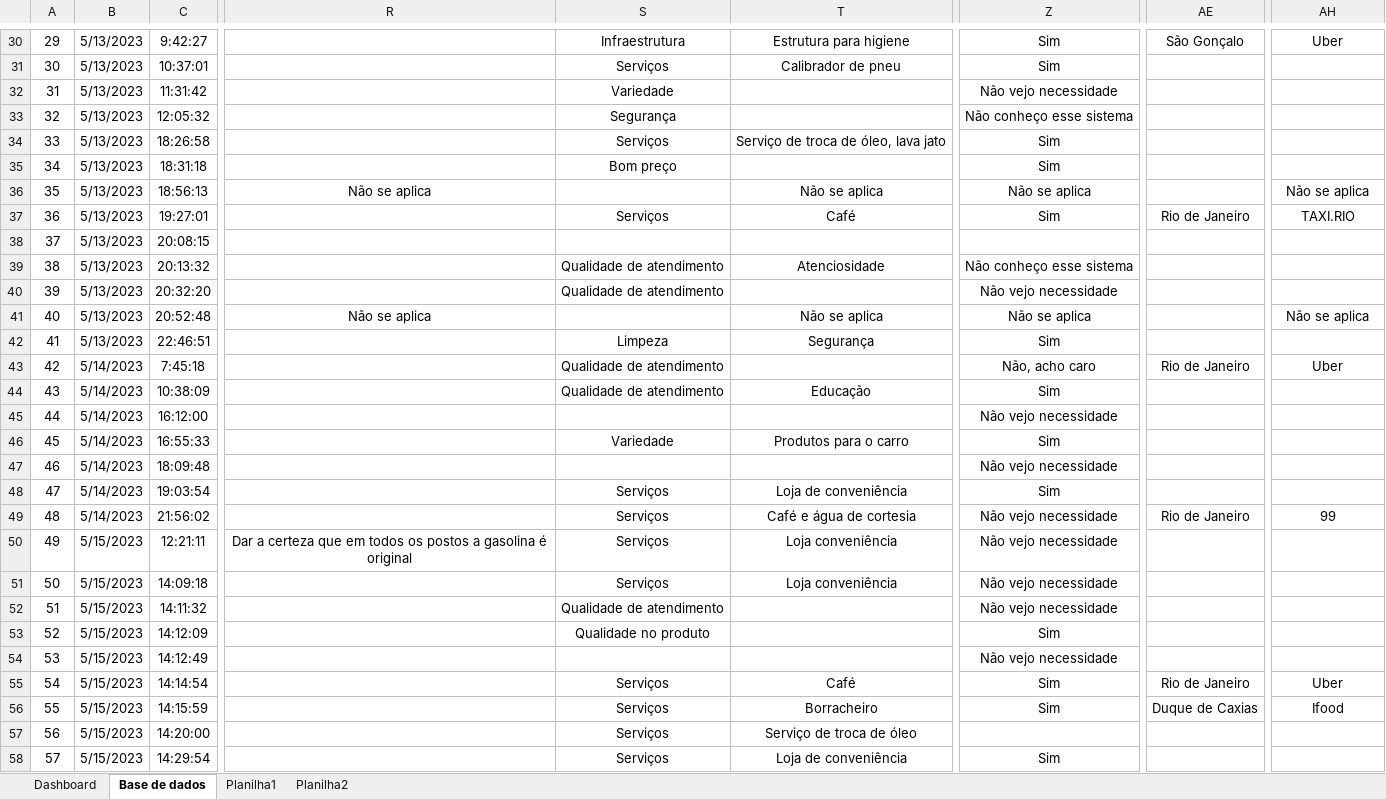
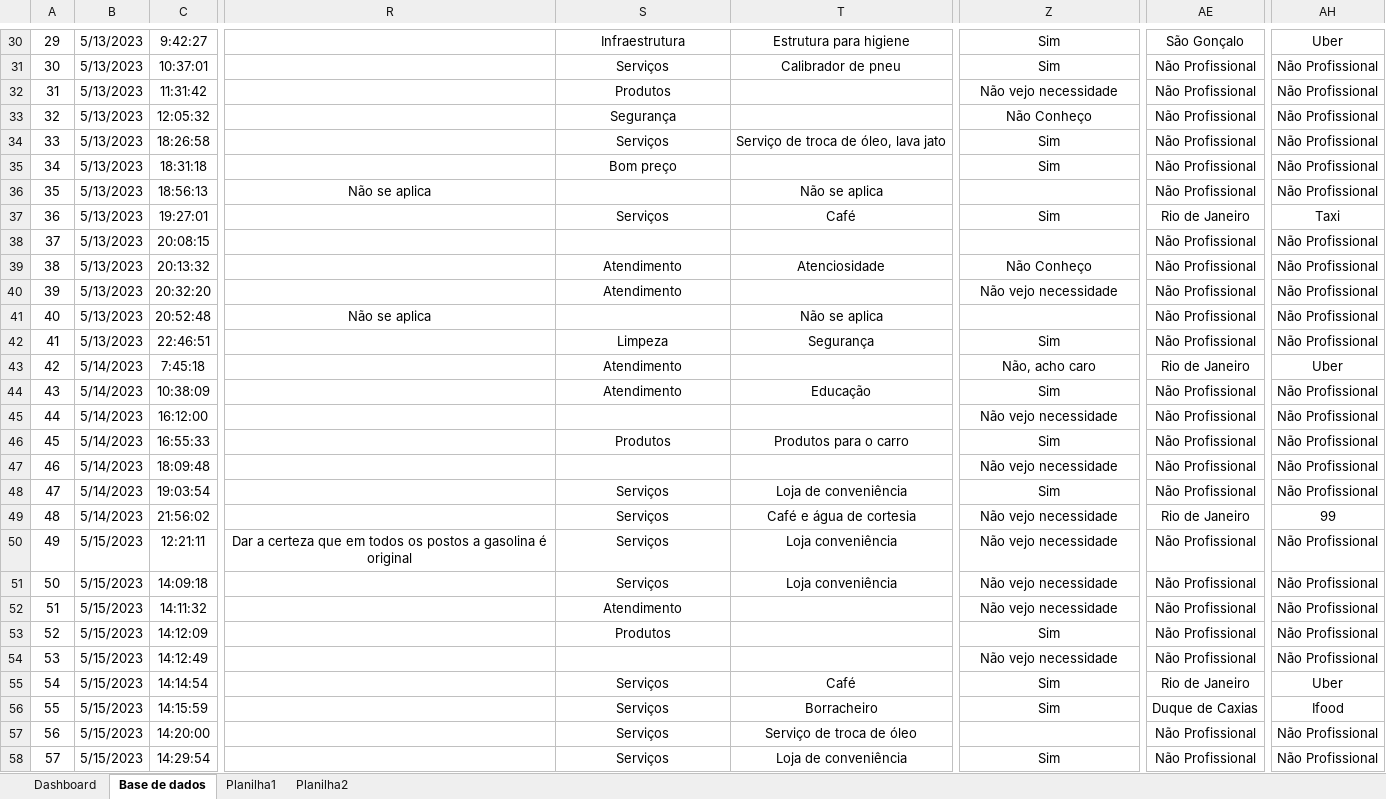
Before and after one commit to Jorge-Ricardo-N-S-N-dos-Santos/Projeto, an Excel workbook: Dashboard 2 - Base de dados - Retificada II - com 69 respostas enviadas-Tratada e com filtros - Grupo 06.xlsx, sheet Base de dados, drawn as a sheet; only a part is shown, gaps mark what is left out; values as stored, in another font and other column widths than the file's, no borders; the diff covers the shown part only; the diff names each change by its address in the sheet, - before the commit and + after, or states it on an @@ line.

```diff
--- a/Dashboard 2 - Base de dados - Retificada II - com 69 respostas enviadas-Tratada e com filtros - Grupo 06.xlsx (sheet Base de dados)
+++ b/Dashboard 2 - Base de dados - Retificada II - com 69 respostas enviadas-Tratada e com filtros - Grupo 06.xlsx (sheet Base de dados)
-AE31:AE36: (empty)
+AE31:AE36: Não Profissional
-AH31:AH35: (empty)
+AH31:AH35: Não Profissional
-S32: Variedade
+S32: Produtos
-Z33: Não conheço esse sistema
+Z33: Não Conheço
-Z36: Não se aplica
+Z36: (empty)
-AH36: Não se aplica
+AH36: Não Profissional
-AH37: TAXI.RIO
+AH37: Taxi
-AE38:AE42: (empty)
+AE38:AE42: Não Profissional
-AH38:AH40: (empty)
+AH38:AH40: Não Profissional
-S39:S40: Qualidade de atendimento
+S39:S40: Atendimento
-Z39: Não conheço esse sistema
+Z39: Não Conheço
-Z41: Não se aplica
+Z41: (empty)
-AH41: Não se aplica
+AH41: Não Profissional
-AH42: (empty)
+AH42: Não Profissional
-S43:S44: Qualidade de atendimento
+S43:S44: Atendimento
-AE44:AE48: (empty)
+AE44:AE48: Não Profissional
-AH44:AH48: (empty)
+AH44:AH48: Não Profissional
-S46: Variedade
+S46: Produtos
-AE50:AE54: (empty)
+AE50:AE54: Não Profissional
-AH50:AH54: (empty)
+AH50:AH54: Não Profissional
-S52: Qualidade de atendimento
+S52: Atendimento
-S53: Qualidade no produto
+S53: Produtos
-AE57:AE58: (empty)
+AE57:AE58: Não Profissional
-AH57:AH58: (empty)
+AH57:AH58: Não Profissional
```
Also changed, not shown: 2 hidden or unhidden rows and 80 edited cells elsewhere in this sheet, sheet Planilha2, sheet Planilha1, sheet Dashboard, charts or pictures.
